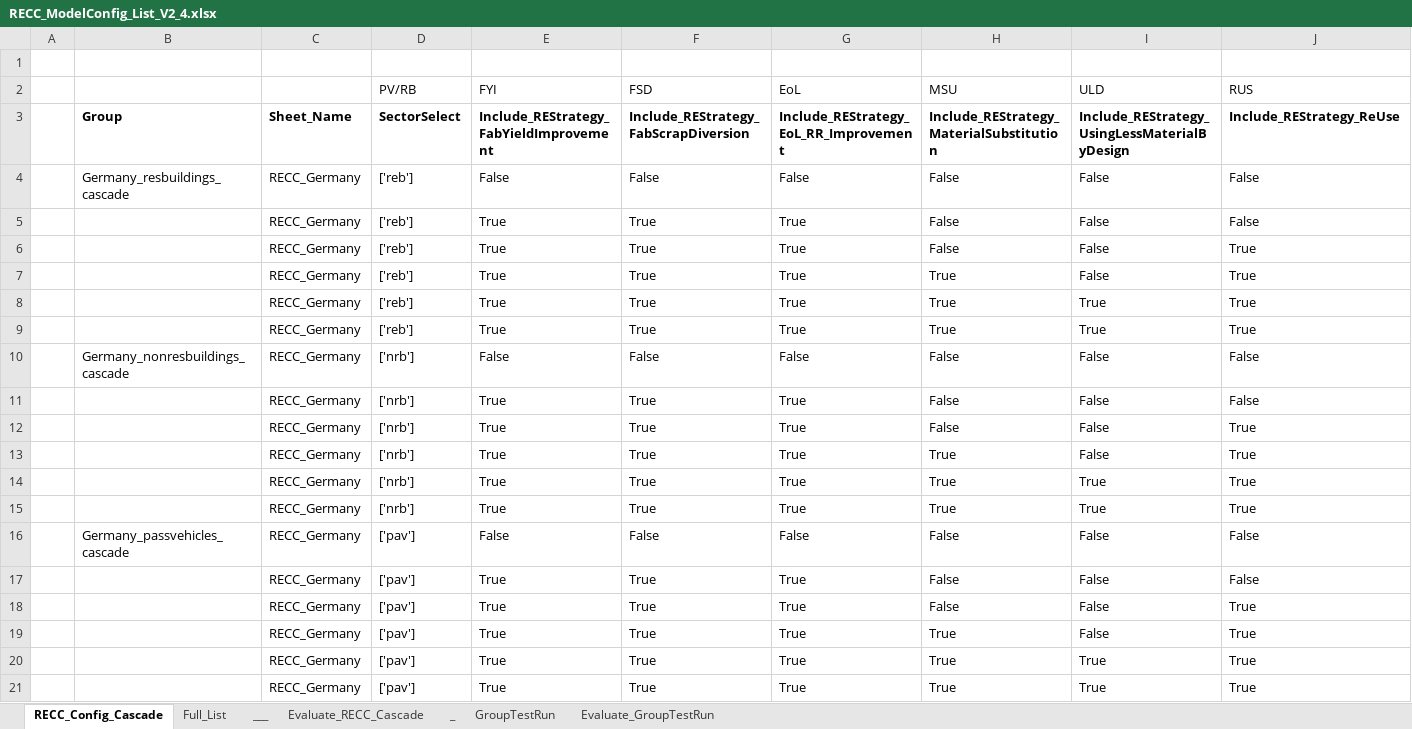
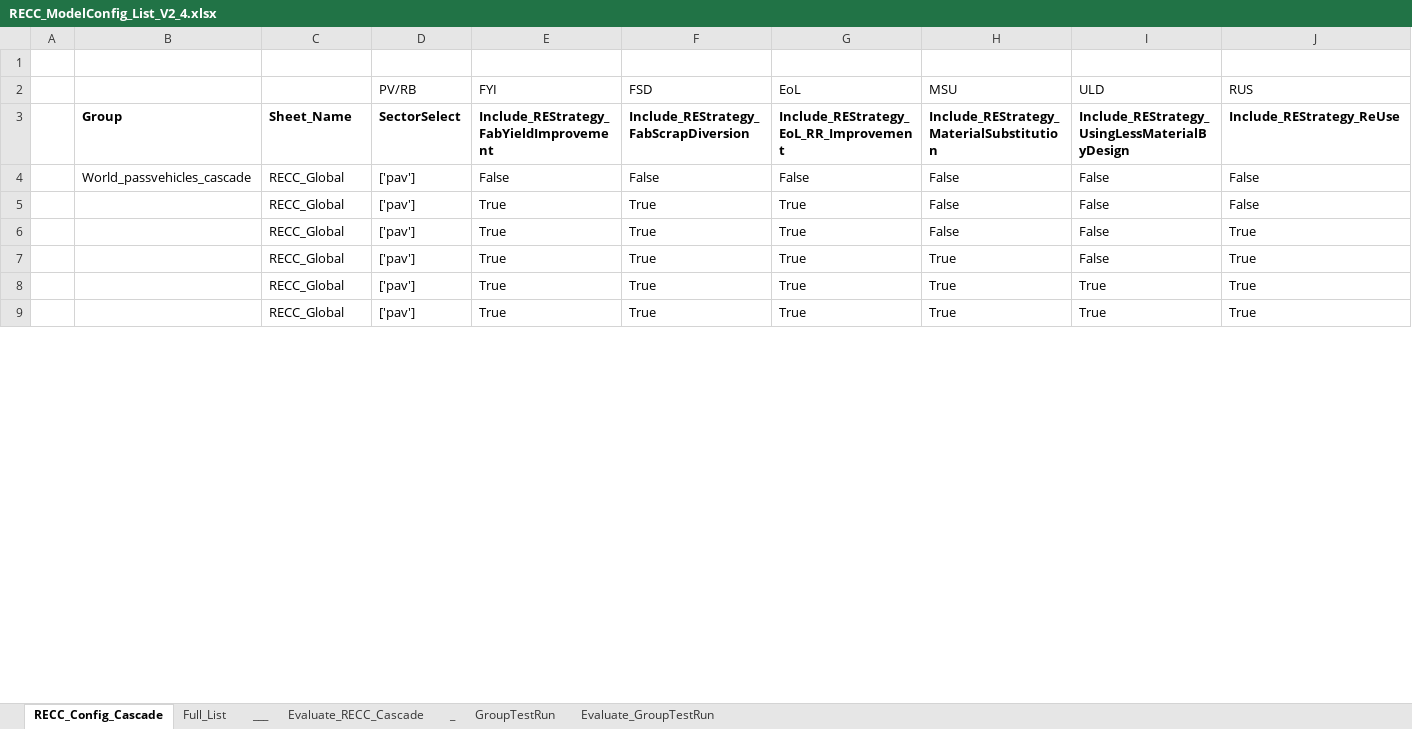
Before and after one commit to IndEcol/RECC-ODYM, an Excel workbook: RECC_ModelConfig_List_V2_4.xlsx, sheet RECC_Config_Cascade, drawn as a sheet; only a part is shown; values as stored, in another font and other column widths than the file's, no borders; removed rows and columns are numbered as before the commit, all else as after; rows hold the shown columns only; the diff covers the shown part only; the diff names each change by its address in the sheet, - before the commit and + after, or states it on an @@ line.

Commit message:
Renovation modelling added and working for total material balance.

```diff
--- a/RECC_ModelConfig_List_V2_4.xlsx (sheet RECC_Config_Cascade)
+++ b/RECC_ModelConfig_List_V2_4.xlsx (sheet RECC_Config_Cascade)
-row 4:  | Germany_resbuildings_cascade | RECC_Germany | ['reb'] | False | False | False | False | False | False
-row 5:  |  | RECC_Germany | ['reb'] | True | True | True | False | False | False
-row 6:  |  | RECC_Germany | ['reb'] | True | True | True | False | False | True
-row 7:  |  | RECC_Germany | ['reb'] | True | True | True | True | False | True
-row 8:  |  | RECC_Germany | ['reb'] | True | True | True | True | True | True
-row 9:  |  | RECC_Germany | ['reb'] | True | True | True | True | True | True
-row 10:  | Germany_nonresbuildings_cascade | RECC_Germany | ['nrb'] | False | False | False | False | False | False
-row 11:  |  | RECC_Germany | ['nrb'] | True | True | True | False | False | False
-row 12:  |  | RECC_Germany | ['nrb'] | True | True | True | False | False | True
-row 13:  |  | RECC_Germany | ['nrb'] | True | True | True | True | False | True
-row 14:  |  | RECC_Germany | ['nrb'] | True | True | True | True | True | True
-row 15:  |  | RECC_Germany | ['nrb'] | True | True | True | True | True | True
-B4: Germany_passvehicles_cascade
+B4: World_passvehicles_cascade
-C4:C9: RECC_Germany
+C4:C9: RECC_Global
```
Also changed, not shown: 32 removed rows and 13 edited cells elsewhere in this sheet, sheet Full_List, sheet Evaluate_RECC_Cascade, RECC_Config_V2_4.xlsx, 4 other files.
